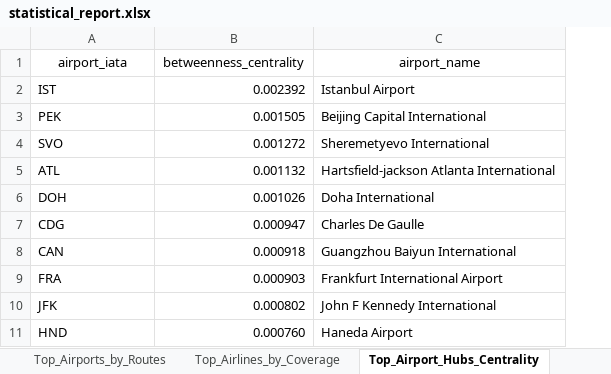
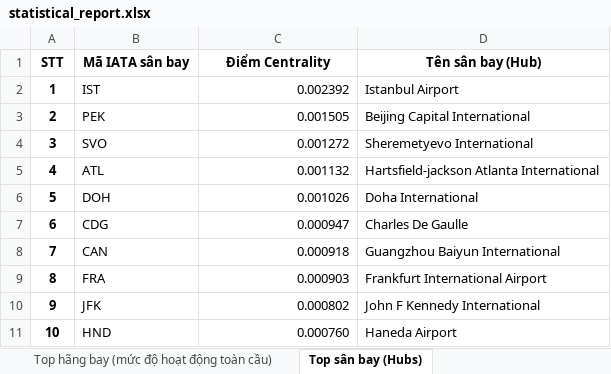
Before and after one commit to nthanhdung2k6ptit/Python_Project, an Excel workbook: data/reports/statistical_report.xlsx, sheet Top sân bay (Hubs), drawn as a sheet; values as stored, in another font and other column widths than the file's, no borders; removed rows and columns are numbered as before the commit, all else as after; the diff names each change by its address in the sheet, - before the commit and + after, or states it on an @@ line.

```diff
--- a/data/reports/statistical_report.xlsx (sheet Top sân bay (Hubs))
+++ b/data/reports/statistical_report.xlsx (sheet Top sân bay (Hubs))
-sheet tab: Top_Airlines_by_Coverage
+sheet tab: Top hãng bay (mức độ hoạt động toàn cầu)
-sheet tab: Top_Airport_Hubs_Centrality
+sheet tab: Top sân bay (Hubs)
+column A, rows 2-11: 1 | 2 | 3 | 4 | 5 | 6 | 7 | 8 | 9 | 10
-row 1: airport_iata | betweenness_centrality | airport_name
+row 1: STT | Mã IATA sân bay | Điểm Centrality | Tên sân bay (Hub)
```
Also changed, not shown: sheet Top sân bay (đường bay), sheet Tổng quan, sheet Top hãng bay (mức độ hoạt động toàn cầu), other sheet tabs, 7 other files.
